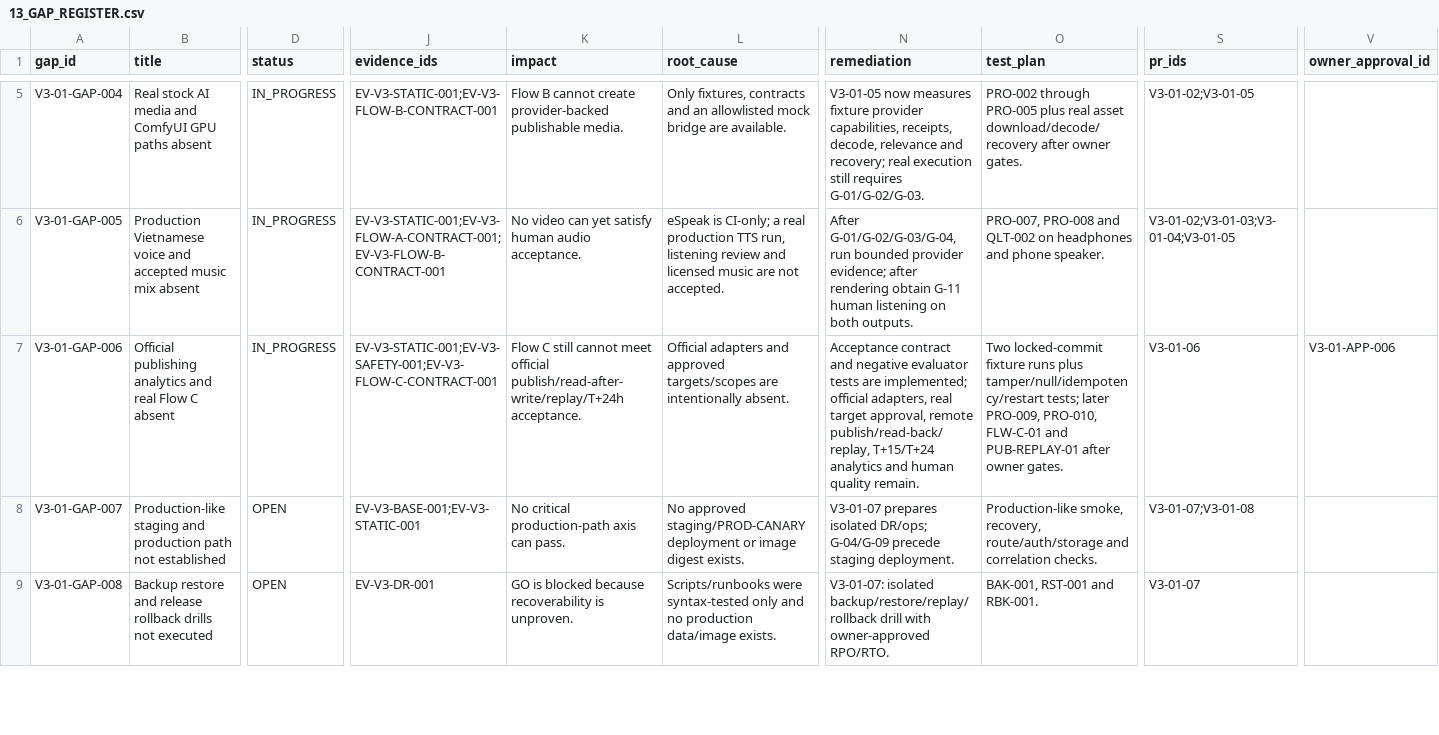
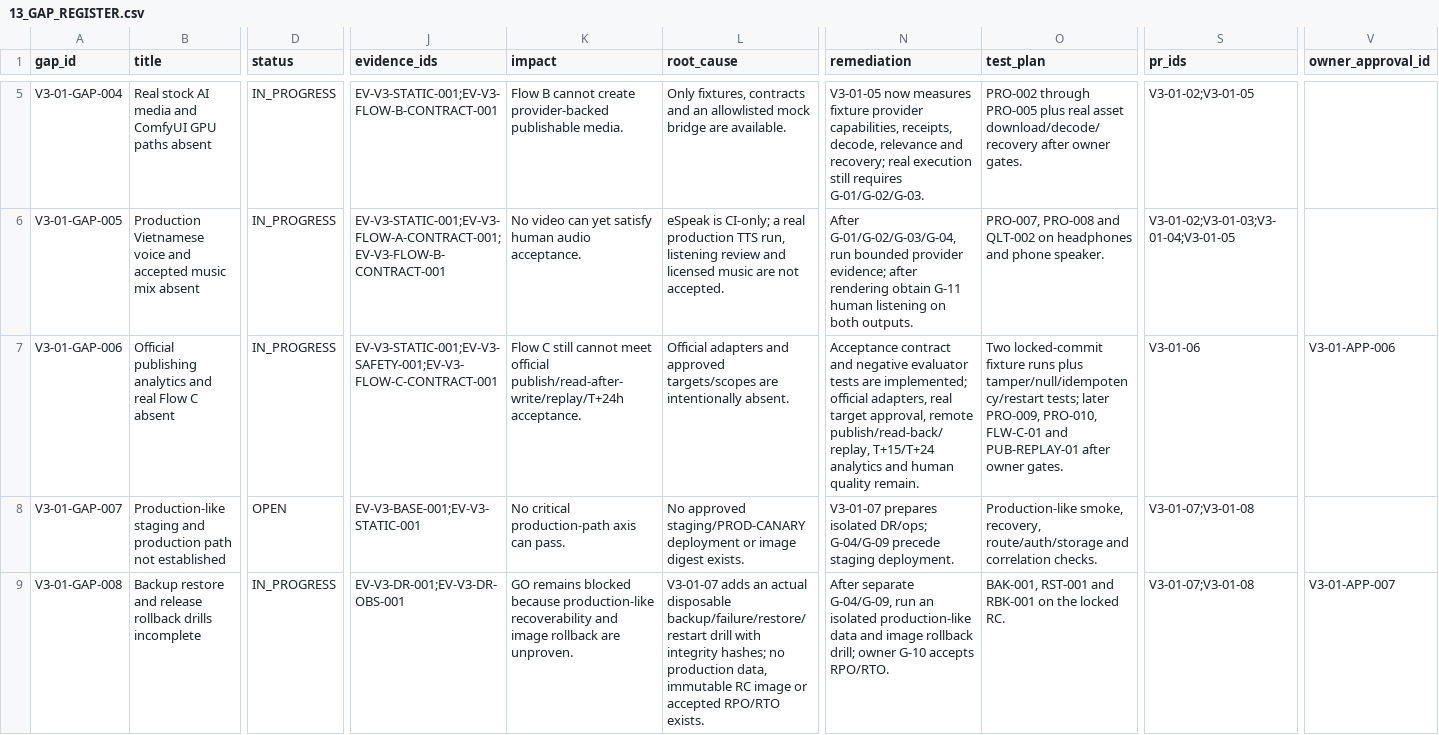
Before and after one commit to vangnguyen/npd-video-factory-v2, a CSV file: docs/acceptance/v3-01/13_GAP_REGISTER.csv, drawn as a sheet; only a part is shown, gaps mark what is left out; the diff covers the shown part only; the diff names each change by its address in the sheet, - before the commit and + after, or states it on an @@ line.

```diff
--- a/docs/acceptance/v3-01/13_GAP_REGISTER.csv
+++ b/docs/acceptance/v3-01/13_GAP_REGISTER.csv
-B9 (title): …rollback drills not executed
+B9 (title): …rollback drills incomplete
-D9 (status): OPEN
+D9 (status): IN_PROGRESS
-J9 (evidence_ids): EV-V3-DR-001
+J9 (evidence_ids): EV-V3-DR-001;EV-V3-DR-OBS-001
-K9 (impact): GO is blocked because recoverability is unproven.
+K9 (impact): GO remains blocked because production-like recoverability and image rollback are unproven.
-L9 (root_cause): Scripts/runbooks were syntax-tested only and no production data/image exists.
+L9 (root_cause): V3-01-07 adds an actual disposable backup/failure/restore/restart drill with integrity hashes; no production data, immutable RC image or accepted RPO/RTO exists.
-N9 (remediation): V3-01-07: isolated backup/restore/replay/rollback drill with owner-approved RPO/RTO.
+N9 (remediation): After separate G-04/G-09, run an isolated production-like data and image rollback drill; owner G-10 accepts RPO/RTO.
-O9 (test_plan): BAK-001, RST-001 and RBK-001.
+O9 (test_plan): BAK-001, RST-001 and RBK-001 on the locked RC.
-S9 (pr_ids): V3-01-07
+S9 (pr_ids): V3-01-07;V3-01-08
-V9 (owner_approval_id): (empty)
+V9 (owner_approval_id): V3-01-APP-007
```
Also changed, not shown: 10 edited cells elsewhere in this file, docs/acceptance/v3-01/02_ACCEPTANCE_MATRIX.csv, 23 other files.
